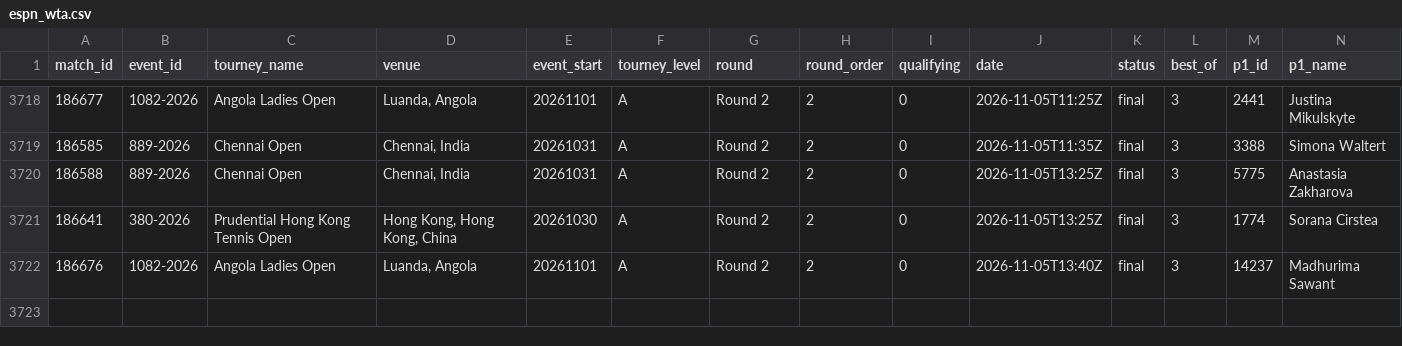
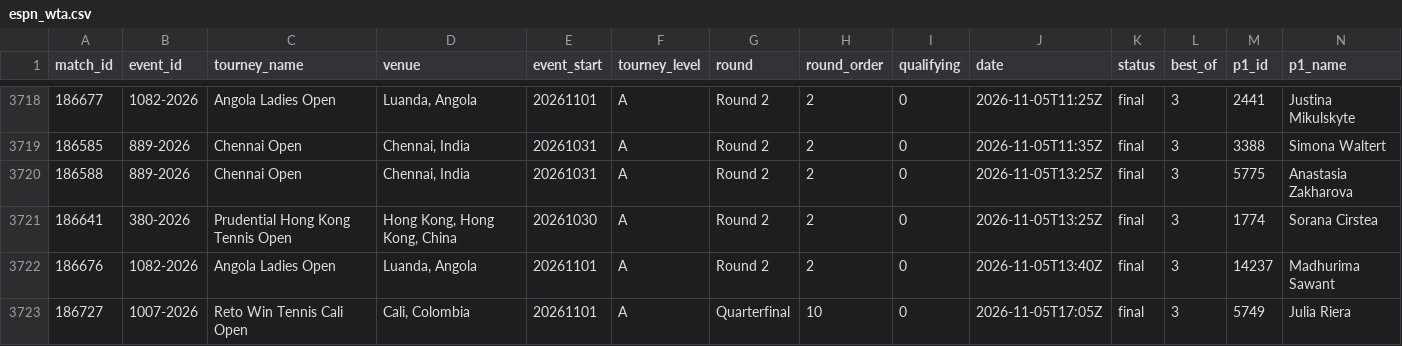
Before and after one commit to Hrivasek/tenis-predikce, a CSV file: data/espn_wta.csv, drawn as a sheet; only a part is shown, gaps mark what is left out; rows hold the shown columns only; the diff names each change by its address in the sheet, - before the commit and + after, or states it on an @@ line.

```diff
--- a/data/espn_wta.csv
+++ b/data/espn_wta.csv
+row 3723: 186727 | 1007-2026 | Reto Win Tennis Cali Open | Cali, Colombia | 20261101 | A | Quarterfinal | 10 | 0 | 2026-11-05T17:05Z | final | 3 | 5749 | Julia Riera
```
Also changed, not shown: data/espn_atp.csv, data/predictions.csv, 1 other file.
